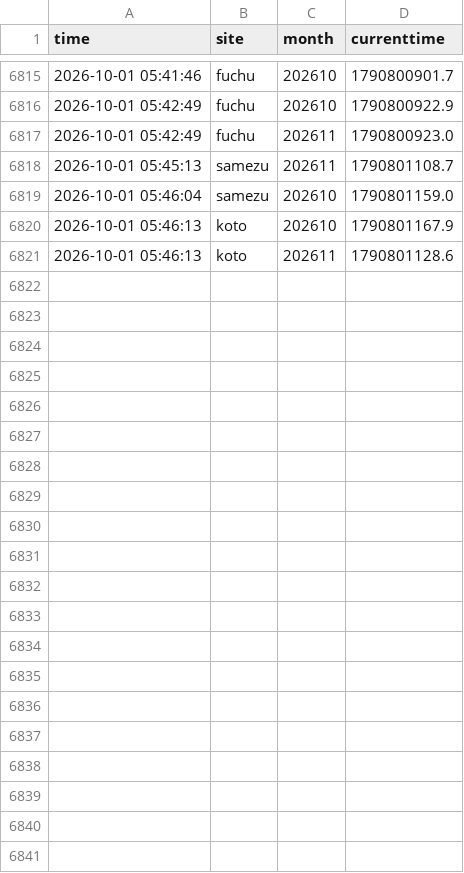
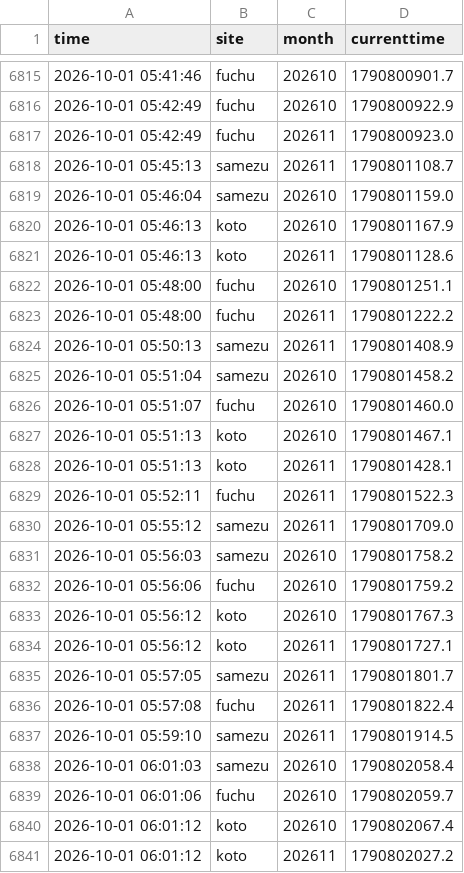
Before and after one commit to Juno264/menkyo-watch, a CSV file: data/cache.csv, drawn as a sheet; only a part is shown, gaps mark what is left out; the diff names each change by its address in the sheet, - before the commit and + after, or states it on an @@ line.

```diff
--- a/data/cache.csv
+++ b/data/cache.csv
+row 6822: 2026-10-01 05:48:00 | fuchu | 202610 | 1790801251.1
+row 6823: 2026-10-01 05:48:00 | fuchu | 202611 | 1790801222.2
+row 6824: 2026-10-01 05:50:13 | samezu | 202611 | 1790801408.9
+row 6825: 2026-10-01 05:51:04 | samezu | 202610 | 1790801458.2
+row 6826: 2026-10-01 05:51:07 | fuchu | 202610 | 1790801460.0
+row 6827: 2026-10-01 05:51:13 | koto | 202610 | 1790801467.1
+row 6828: 2026-10-01 05:51:13 | koto | 202611 | 1790801428.1
+row 6829: 2026-10-01 05:52:11 | fuchu | 202611 | 1790801522.3
+row 6830: 2026-10-01 05:55:12 | samezu | 202611 | 1790801709.0
+row 6831: 2026-10-01 05:56:03 | samezu | 202610 | 1790801758.2
+row 6832: 2026-10-01 05:56:06 | fuchu | 202610 | 1790801759.2
+row 6833: 2026-10-01 05:56:12 | koto | 202610 | 1790801767.3
+row 6834: 2026-10-01 05:56:12 | koto | 202611 | 1790801727.1
+row 6835: 2026-10-01 05:57:05 | samezu | 202611 | 1790801801.7
+row 6836: 2026-10-01 05:57:08 | fuchu | 202611 | 1790801822.4
+row 6837: 2026-10-01 05:59:10 | samezu | 202611 | 1790801914.5
+row 6838: 2026-10-01 06:01:03 | samezu | 202610 | 1790802058.4
+row 6839: 2026-10-01 06:01:06 | fuchu | 202610 | 1790802059.7
+row 6840: 2026-10-01 06:01:12 | koto | 202610 | 1790802067.4
+row 6841: 2026-10-01 06:01:12 | koto | 202611 | 1790802027.2
```
Also changed, not shown: data/events.csv, data/scans.csv, 1 other file.
